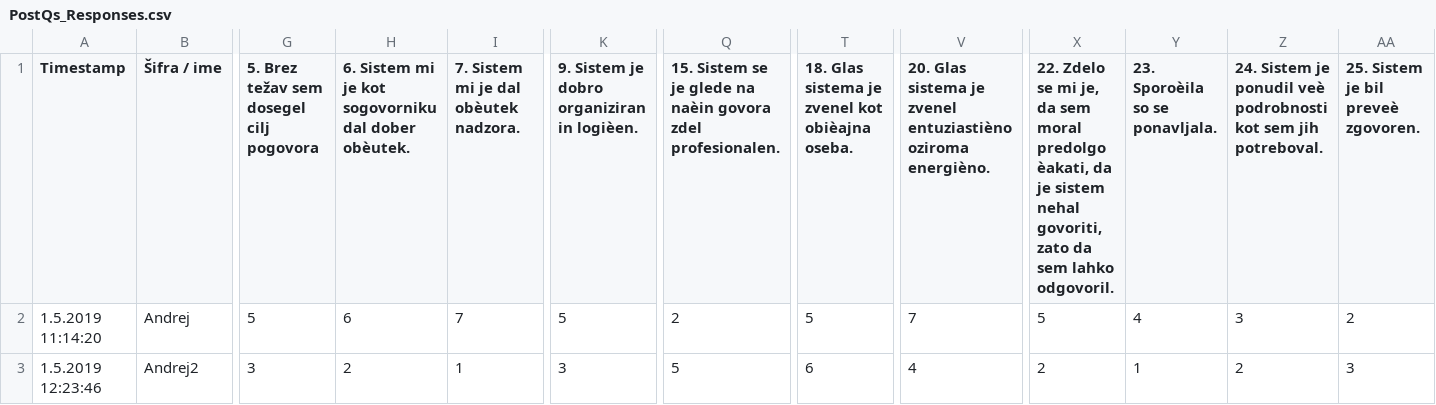
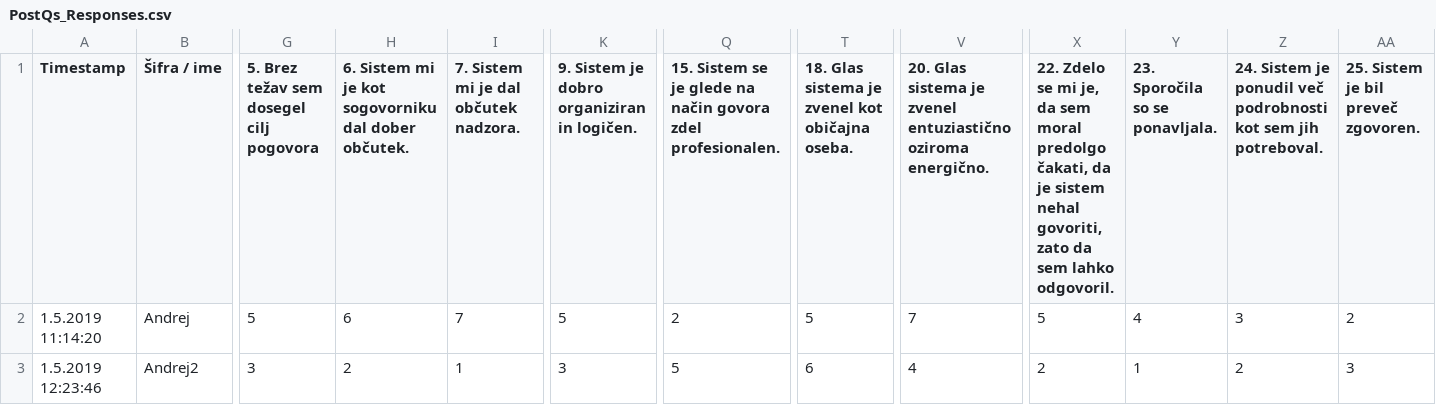
Before and after one commit to andrejkk/UPK_DataImgs, a CSV file: PostQs_Responses.csv, drawn as a sheet; only a part is shown, gaps mark what is left out; the diff names each change by its address in the sheet, - before the commit and + after, or states it on an @@ line.

Commit message:
Add files via upload

```diff
--- a/PostQs_Responses.csv
+++ b/PostQs_Responses.csv
-H1: …dal dober obèutek.
+H1: …dal dober občutek.
-I1: 7. Sistem mi je dal obèutek nadzora.
+I1: 7. Sistem mi je dal občutek nadzora.
-K1: 9. Sistem je dobro organiziran in logièen.
+K1: 9. Sistem je dobro organiziran in logičen.
-Q1: …glede na naèin govora zdel…
+Q1: …glede na način govora zdel…
-T1: …zvenel kot obièajna oseba.
+T1: …zvenel kot običajna oseba.
-V1: …je zvenel entuziastièno oziroma energièno.
+V1: …je zvenel entuziastično oziroma energično.
-X1: …moral predolgo èakati, da je…
+X1: …moral predolgo čakati, da je…
-Y1: 23. Sporoèila so se ponavljala.
+Y1: 23. Sporočila so se ponavljala.
-Z1: …je ponudil veè podrobnosti kot…
+Z1: …je ponudil več podrobnosti kot…
-AA1: 25. Sistem je bil preveè zgovoren.
+AA1: 25. Sistem je bil preveč zgovoren.
```
